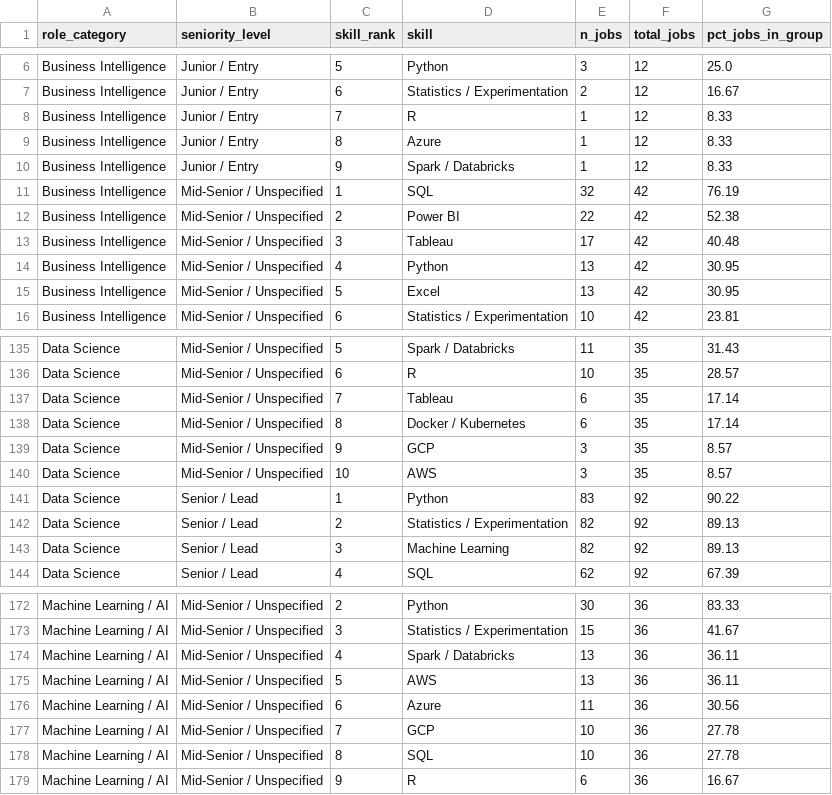
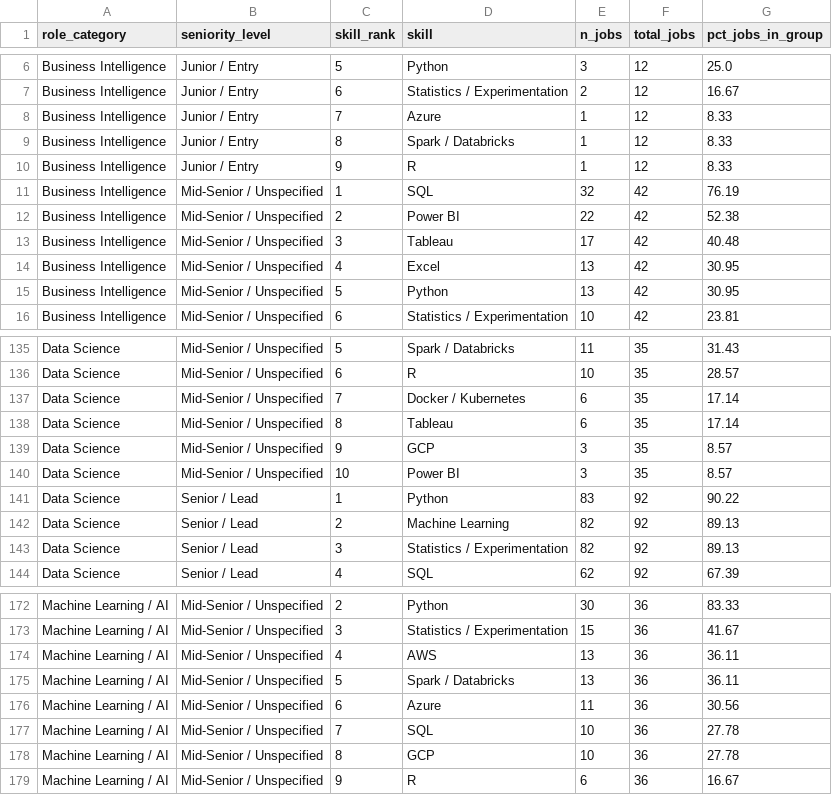
Before and after one commit to rubengarciad93bioinfo/data-job-market-intelligence, a CSV file: outputs/tables/17_skill_demand_by_seniority.csv, drawn as a sheet; only a part is shown, gaps mark what is left out; the diff covers the shown part only.

```diff
--- a/outputs/tables/17_skill_demand_by_seniority.csv
+++ b/outputs/tables/17_skill_demand_by_seniority.csv
@@ -7,5 +7,5 @@ Business Intelligence,Junior / Entry,5,Python,3,12,25.0
 Business Intelligence,Junior / Entry,6,Statistics / Experimentation,2,12,16.67
-Business Intelligence,Junior / Entry,7,R,1,12,8.33
-Business Intelligence,Junior / Entry,8,Azure,1,12,8.33
-Business Intelligence,Junior / Entry,9,Spark / Databricks,1,12,8.33
+Business Intelligence,Junior / Entry,7,Azure,1,12,8.33
+Business Intelligence,Junior / Entry,8,Spark / Databricks,1,12,8.33
+Business Intelligence,Junior / Entry,9,R,1,12,8.33
 Business Intelligence,Mid-Senior / Unspecified,1,SQL,32,42,76.19
@@ -13,4 +13,4 @@ Business Intelligence,Mid-Senior / Unspecified,2,Power BI,22,42,52.38
 Business Intelligence,Mid-Senior / Unspecified,3,Tableau,17,42,40.48
-Business Intelligence,Mid-Senior / Unspecified,4,Python,13,42,30.95
-Business Intelligence,Mid-Senior / Unspecified,5,Excel,13,42,30.95
+Business Intelligence,Mid-Senior / Unspecified,4,Excel,13,42,30.95
+Business Intelligence,Mid-Senior / Unspecified,5,Python,13,42,30.95
 Business Intelligence,Mid-Senior / Unspecified,6,Statistics / Experimentation,10,42,23.81
@@ -136,9 +136,9 @@ Data Science,Mid-Senior / Unspecified,5,Spark / Databricks,11,35,31.43
 Data Science,Mid-Senior / Unspecified,6,R,10,35,28.57
-Data Science,Mid-Senior / Unspecified,7,Tableau,6,35,17.14
-Data Science,Mid-Senior / Unspecified,8,Docker / Kubernetes,6,35,17.14
+Data Science,Mid-Senior / Unspecified,7,Docker / Kubernetes,6,35,17.14
+Data Science,Mid-Senior / Unspecified,8,Tableau,6,35,17.14
 Data Science,Mid-Senior / Unspecified,9,GCP,3,35,8.57
-Data Science,Mid-Senior / Unspecified,10,AWS,3,35,8.57
+Data Science,Mid-Senior / Unspecified,10,Power BI,3,35,8.57
 Data Science,Senior / Lead,1,Python,83,92,90.22
-Data Science,Senior / Lead,2,Statistics / Experimentation,82,92,89.13
-Data Science,Senior / Lead,3,Machine Learning,82,92,89.13
+Data Science,Senior / Lead,2,Machine Learning,82,92,89.13
+Data Science,Senior / Lead,3,Statistics / Experimentation,82,92,89.13
 Data Science,Senior / Lead,4,SQL,62,92,67.39
@@ -173,7 +173,7 @@ Machine Learning / AI,Mid-Senior / Unspecified,2,Python,30,36,83.33
 Machine Learning / AI,Mid-Senior / Unspecified,3,Statistics / Experimentation,15,36,41.67
-Machine Learning / AI,Mid-Senior / Unspecified,4,Spark / Databricks,13,36,36.11
-Machine Learning / AI,Mid-Senior / Unspecified,5,AWS,13,36,36.11
+Machine Learning / AI,Mid-Senior / Unspecified,4,AWS,13,36,36.11
+Machine Learning / AI,Mid-Senior / Unspecified,5,Spark / Databricks,13,36,36.11
 Machine Learning / AI,Mid-Senior / Unspecified,6,Azure,11,36,30.56
-Machine Learning / AI,Mid-Senior / Unspecified,7,GCP,10,36,27.78
-Machine Learning / AI,Mid-Senior / Unspecified,8,SQL,10,36,27.78
+Machine Learning / AI,Mid-Senior / Unspecified,7,SQL,10,36,27.78
+Machine Learning / AI,Mid-Senior / Unspecified,8,GCP,10,36,27.78
 Machine Learning / AI,Mid-Senior / Unspecified,9,R,6,36,16.67
```
Also changed, not shown: 18 edited cells elsewhere in this file, outputs/tables/02_top_titles.csv, outputs/tables/05_top_skills.csv, 14 other files.
